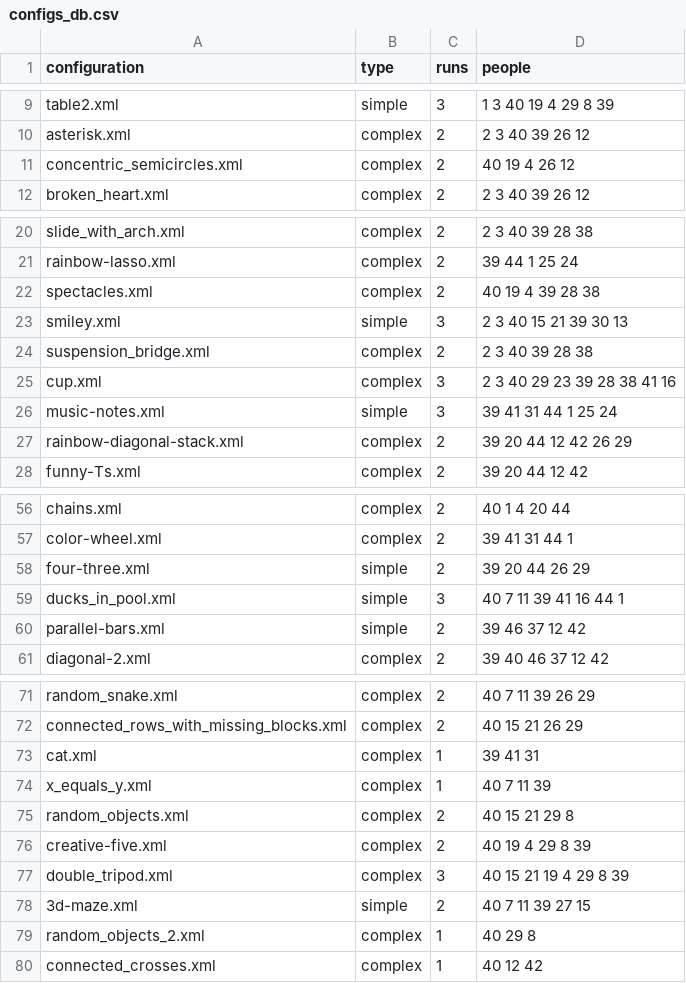
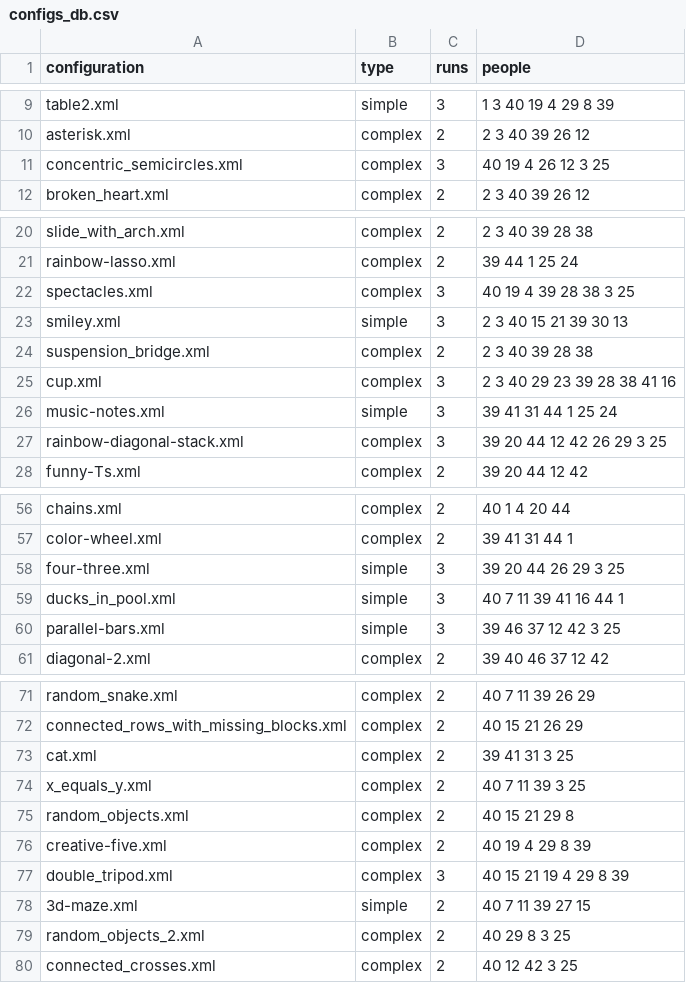
Before and after one commit to prashant-jayan21/minecraft-dialogue, a CSV file: build/install/Python_Examples/configs_db.csv, drawn as a sheet; only a part is shown, gaps mark what is left out; the diff covers the shown part only.

Commit message:
chore: Update configs DB post session 17

```diff
--- a/build/install/Python_Examples/configs_db.csv
+++ b/build/install/Python_Examples/configs_db.csv
@@ -10,3 +10,3 @@ table2.xml,simple,3,1 3 40 19 4 29 8 39
 asterisk.xml,complex,2,2 3 40 39 26 12
-concentric_semicircles.xml,complex,2,40 19 4 26 12
+concentric_semicircles.xml,complex,3,40 19 4 26 12 3 25
 broken_heart.xml,complex,2,2 3 40 39 26 12
@@ -21,3 +21,3 @@ slide_with_arch.xml,complex,2,2 3 40 39 28 38
 rainbow-lasso.xml,complex,2,39 44 1 25 24
-spectacles.xml,complex,2,40 19 4 39 28 38
+spectacles.xml,complex,3,40 19 4 39 28 38 3 25
 smiley.xml,simple,3,2 3 40 15 21 39 30 13
@@ -26,3 +26,3 @@ cup.xml,complex,3,2 3 40 29 23 39 28 38 41 16
 music-notes.xml,simple,3,39 41 31 44 1 25 24
-rainbow-diagonal-stack.xml,complex,2,39 20 44 12 42 26 29
+rainbow-diagonal-stack.xml,complex,3,39 20 44 12 42 26 29 3 25
 funny-Ts.xml,complex,2,39 20 44 12 42
@@ -57,5 +57,5 @@ chains.xml,complex,2,40 1 4 20 44
 color-wheel.xml,complex,2,39 41 31 44 1
-four-three.xml,simple,2,39 20 44 26 29
+four-three.xml,simple,3,39 20 44 26 29 3 25
 ducks_in_pool.xml,simple,3,40 7 11 39 41 16 44 1
-parallel-bars.xml,simple,2,39 46 37 12 42
+parallel-bars.xml,simple,3,39 46 37 12 42 3 25
 diagonal-2.xml,complex,2,39 40 46 37 12 42
@@ -72,4 +72,4 @@ random_snake.xml,complex,2,40 7 11 39 26 29
 connected_rows_with_missing_blocks.xml,complex,2,40 15 21 26 29
-cat.xml,complex,1,39 41 31
-x_equals_y.xml,complex,1,40 7 11 39
+cat.xml,complex,2,39 41 31 3 25
+x_equals_y.xml,complex,2,40 7 11 39 3 25
 random_objects.xml,complex,2,40 15 21 29 8
@@ -78,3 +78,3 @@ double_tripod.xml,complex,3,40 15 21 19 4 29 8 39
 3d-maze.xml,simple,2,40 7 11 39 27 15
-random_objects_2.xml,complex,1,40 29 8
-connected_crosses.xml,complex,1,40 12 42
+random_objects_2.xml,complex,2,40 29 8 3 25
+connected_crosses.xml,complex,2,40 12 42 3 25
```
Also changed, not shown: 4 edited cells elsewhere in this file.
